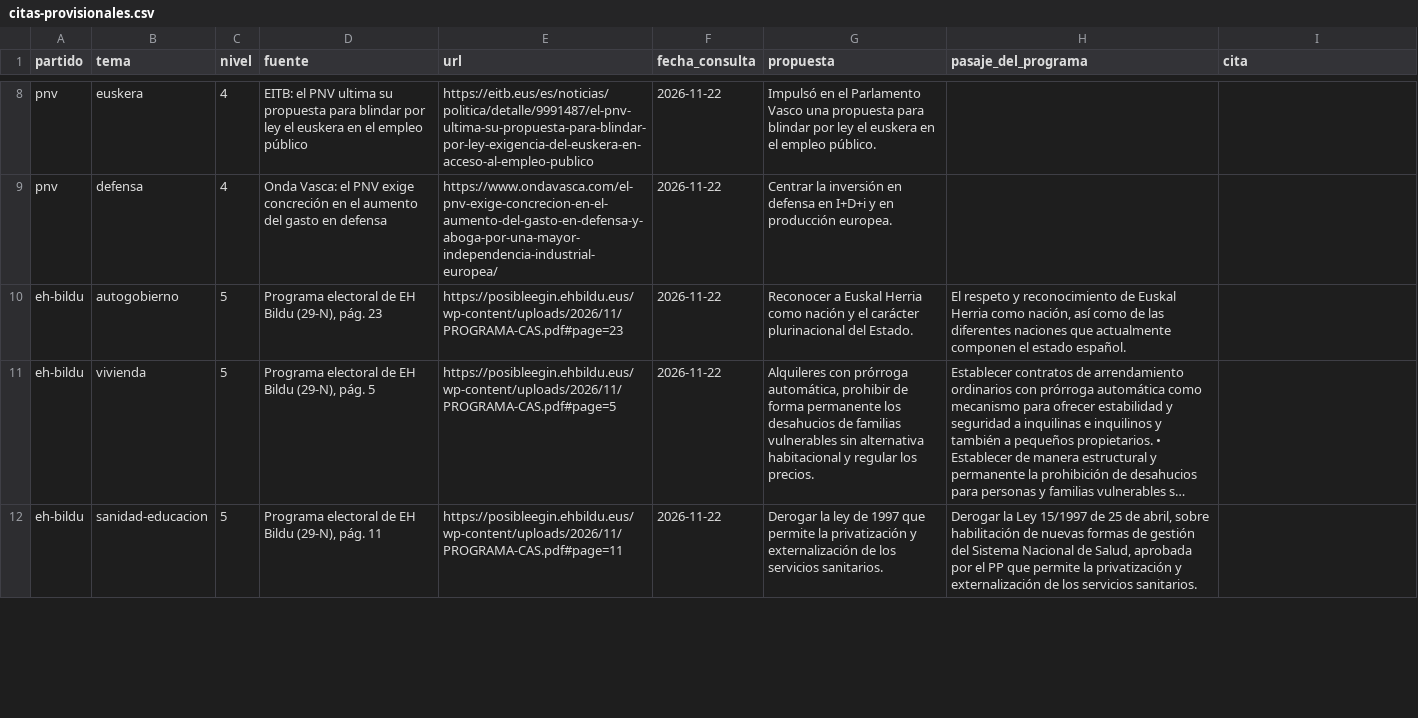
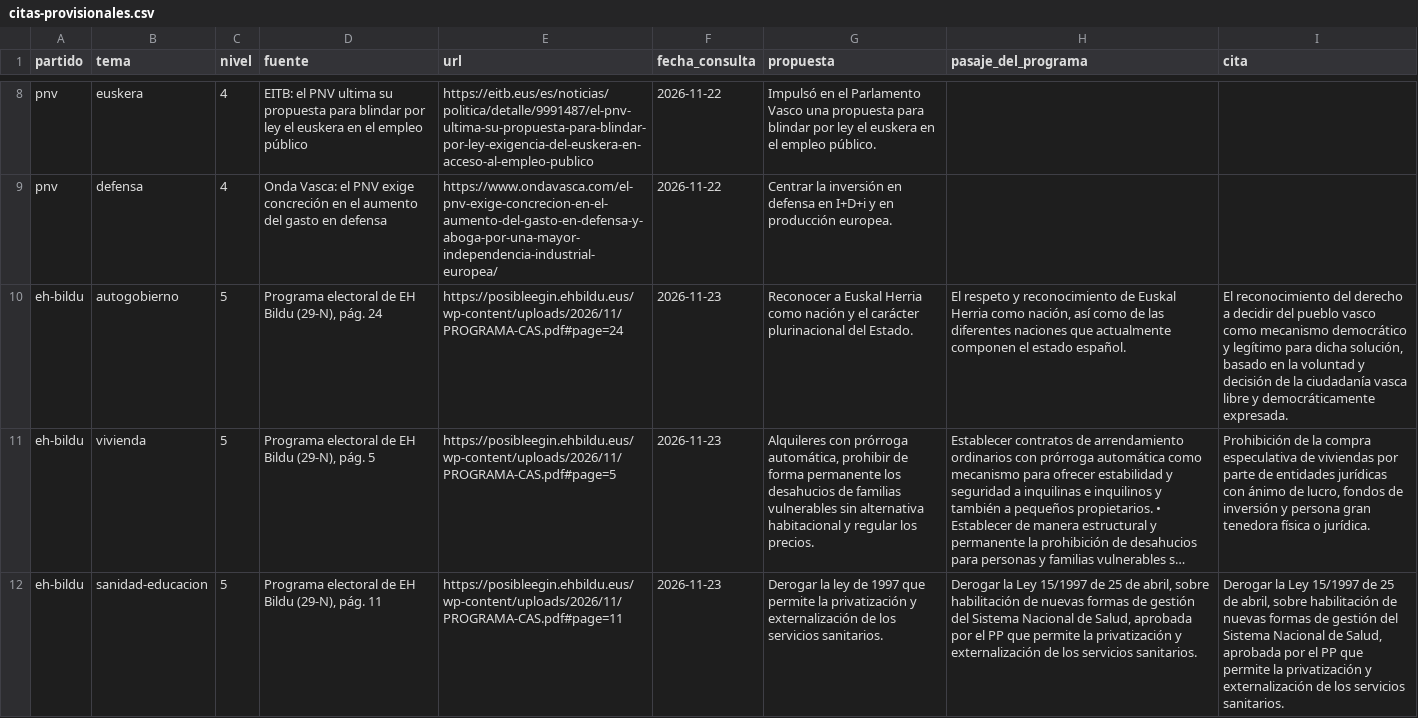
Before and after one commit to transponder/curva-electoral-29n, a CSV file: revision/citas-provisionales.csv, drawn as a sheet; only a part is shown, gaps mark what is left out; long unchanged cells end in …; the diff covers the shown part only; the diff names each change by its address in the sheet, - before the commit and + after, or states it on an @@ line.

```diff
--- a/revision/citas-provisionales.csv
+++ b/revision/citas-provisionales.csv
-D10 (fuente): …(29-N), pág. 23
+D10 (fuente): …(29-N), pág. 24
-E10 (url): https://posibleegin.ehbildu.eus/wp-content/uploads/2026/11/PROGRAMA-CAS.pdf#page=23
+E10 (url): https://posibleegin.ehbildu.eus/wp-content/uploads/2026/11/PROGRAMA-CAS.pdf#page=24
-F10:F12 (fecha_consulta): 2026-11-22
+F10:F12 (fecha_consulta): 2026-11-23
-I10 (cita): (empty)
+I10 (cita): El reconocimiento del derecho a decidir del pueblo vasco como mecanismo democrático y legítimo para dicha solución, basado en la voluntad y decisión de la ciudadanía vasca libre y democráticamente expresada.
-I11 (cita): (empty)
+I11 (cita): Prohibición de la compra especulativa de viviendas por parte de entidades jurídicas con ánimo de lucro, fondos de inversión y persona gran tenedora física o jurídica.
-I12 (cita): (empty)
+I12 (cita): Derogar la Ley 15/1997 de 25 de abril, sobre habilitación de nuevas formas de gestión del Sistema Nacional de Salud, aprobada por el PP que permite la privatización y externalización de los servicios sanitarios.
```
Also changed, not shown: 43 edited cells elsewhere in this file, data/codificacion.csv, 2 other files.
